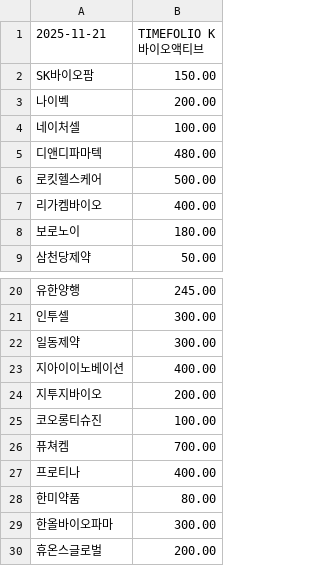
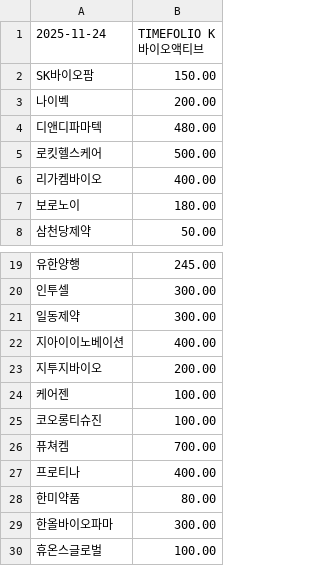
Before and after one commit to gunhoon/etf-timefolio, a CSV file: etf_pdf_463050_latest.csv, drawn as a sheet; only a part is shown, gaps mark what is left out.

```diff
--- a/etf_pdf_463050_latest.csv
+++ b/etf_pdf_463050_latest.csv
@@ -1,5 +1,4 @@
-2025-11-21,TIMEFOLIO K바이오액티브
+2025-11-24,TIMEFOLIO K바이오액티브
 SK바이오팜,150.00
 나이벡,200.00
-네이처셀,100.00
 디앤디파마텍,480.00
@@ -24,2 +23,3 @@ SK바이오팜,150.00
 지투지바이오,200.00
+케어젠,100.00
 코오롱티슈진,100.00
@@ -29,2 +29,2 @@ SK바이오팜,150.00
 한올바이오파마,300.00
-휴온스글로벌,200.00
+휴온스글로벌,100.00
```
Also changed, not shown: etf_pdf_385710_latest.csv, etf_pdf_385720_latest.csv, 4 other files.
